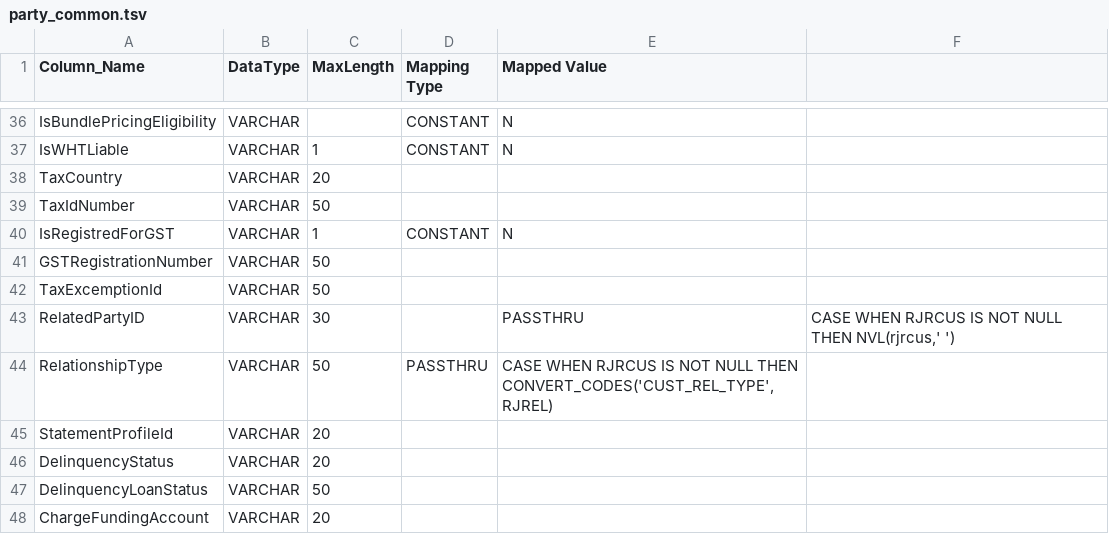
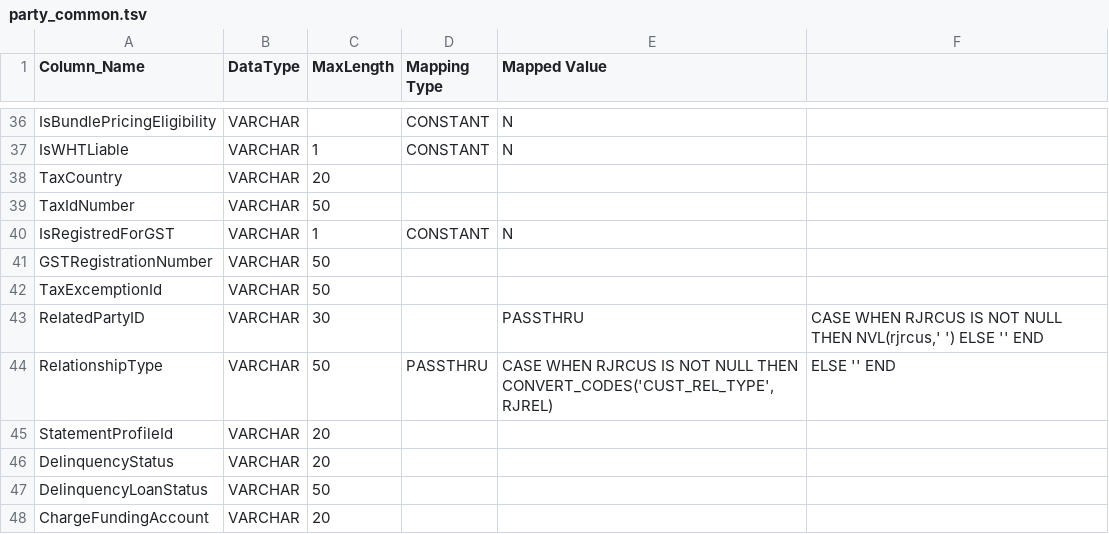
Before and after one commit to ennovatenow/precision-100-migration-templates, a TSV file: mixed-eq3-essence/containers/transform-eq3-essence-customer/party_common.tsv, drawn as a sheet; only a part is shown, gaps mark what is left out.

Commit message:
Update party_common.tsv

```diff
--- a/mixed-eq3-essence/containers/transform-eq3-essence-customer/party_common.tsv
+++ b/mixed-eq3-essence/containers/transform-eq3-essence-customer/party_common.tsv
@@ -42,4 +42,4 @@ GSTRegistrationNumber	VARCHAR	50
 TaxExcemptionId	VARCHAR	50		
-RelatedPartyID	VARCHAR	30		PASSTHRU	CASE WHEN RJRCUS IS NOT NULL THEN NVL(rjrcus,' ')
-RelationshipType	VARCHAR	50	PASSTHRU	CASE WHEN RJRCUS IS NOT NULL THEN CONVERT_CODES('CUST_REL_TYPE', RJREL)	
+RelatedPartyID	VARCHAR	30		PASSTHRU	CASE WHEN RJRCUS IS NOT NULL THEN NVL(rjrcus,' ') ELSE '' END
+RelationshipType	VARCHAR	50	PASSTHRU	CASE WHEN RJRCUS IS NOT NULL THEN CONVERT_CODES('CUST_REL_TYPE', RJREL)	ELSE '' END
 StatementProfileId	VARCHAR	20		
```
